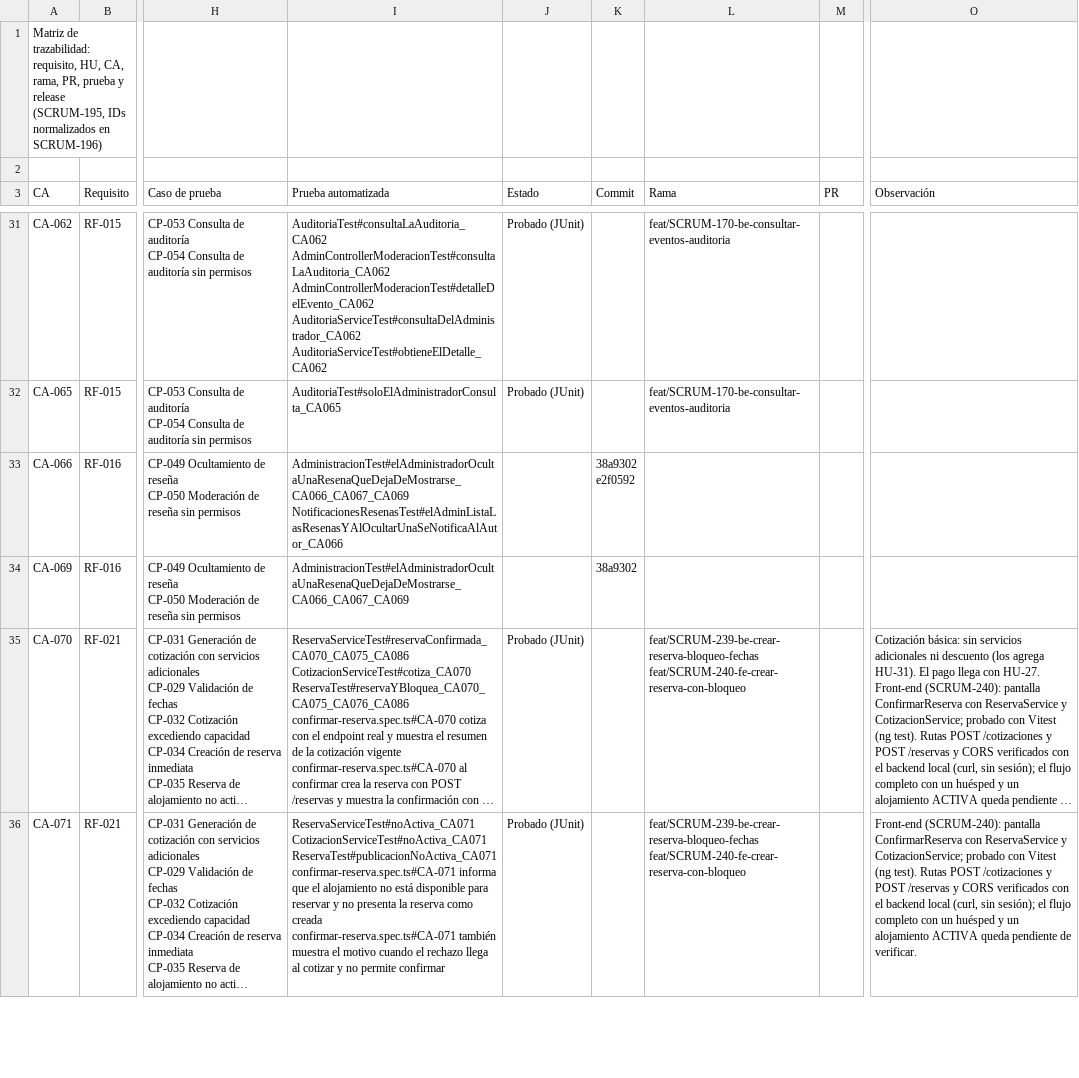
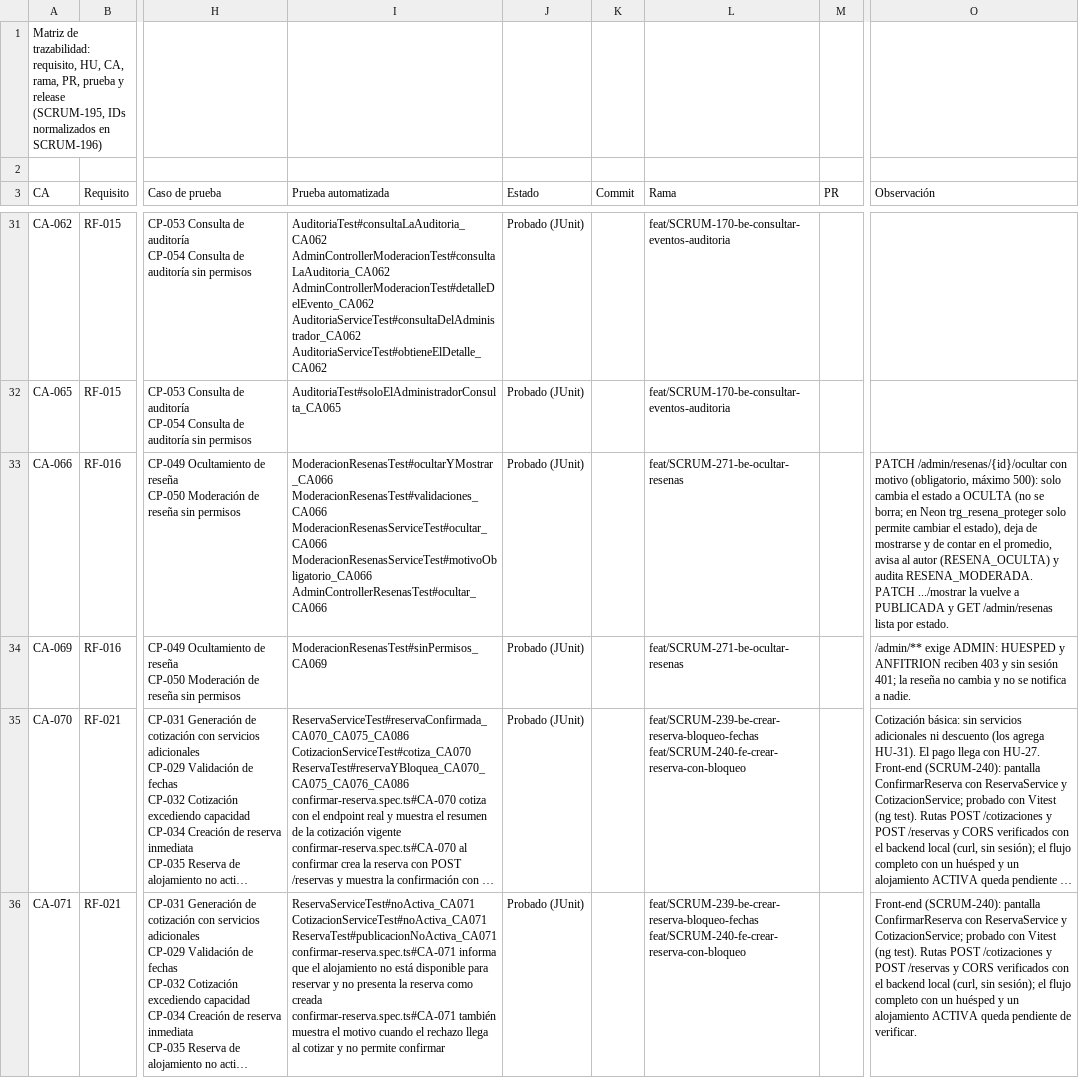
Before and after one commit to Estallados/MarketplaceAlojamientosInversionesLR, a CSV file: docs/traceability/matriz trazabilidad.csv, drawn as a sheet; only a part is shown, gaps mark what is left out; long unchanged cells end in …; ↵ is a line break in a cell; the diff names each change by its address in the sheet, - before the commit and + after, or states it on an @@ line.

Commit message:
[SCRUM-271] [BE] HU-14 Ocultar reseñas que incumplan reglas de moderación
- GET /admin/resenas: todas las reseñas o filtradas por estado, las más recientes primero.
- PATCH /admin/resenas/{id}/ocultar: con motivo obligatorio. No se borra: pasa a OCULTA, deja de mostrarse y de contar en el promedio, se notifica al autor  y se audita RESENA_MODERADA.
- PATCH /admin/resenas/{id}/mostrar: vuelve a PUBLICADA y se audita.
- Pruebas: ModeracionResenasServiceTest, AdminControllerResenasTest y ModeracionResenasTest.

```diff
--- a/docs/traceability/matriz trazabilidad.csv
+++ b/docs/traceability/matriz trazabilidad.csv
-I33 (Prueba automatizada): AdministracionTest#elAdministradorOcultaUnaResenaQueDejaDeMostrarse_CA066_CA067_CA069 ↵ NotificacionesResenasTest#elAdminListaLasResenasYAlOcultarUnaSeNotificaAlAutor_CA066
+I33 (Prueba automatizada): ModeracionResenasTest#ocultarYMostrar_CA066 ↵ ModeracionResenasTest#validaciones_CA066 ↵ ModeracionResenasServiceTest#ocultar_CA066 ↵ ModeracionResenasServiceTest#motivoObligatorio_CA066 ↵ AdminControllerResenasTest#ocultar_CA066
-J33:J34 (Estado): (empty)
+J33:J34 (Estado): Probado (JUnit)
-K33 (Commit): 38a9302 ↵ e2f0592
+K33 (Commit): (empty)
-L33:L34 (Rama): (empty)
+L33:L34 (Rama): feat/SCRUM-271-be-ocultar-resenas
-O33 (Observación): (empty)
+O33 (Observación): PATCH /admin/resenas/{id}/ocultar con motivo (obligatorio, máximo 500): solo cambia el estado a OCULTA (no se borra; en Neon trg_resena_proteger solo permite cambiar el estado), deja de mostrarse y de contar en el promedio, avisa al autor (RESENA_OCULTA) y audita RESENA_MODERADA. PATCH .../mostrar la vuelve a PUBLICADA y GET /admin/resenas lista por estado.
-I34 (Prueba automatizada): AdministracionTest#elAdministradorOcultaUnaResenaQueDejaDeMostrarse_CA066_CA067_CA069
+I34 (Prueba automatizada): ModeracionResenasTest#sinPermisos_CA069
-K34 (Commit): 38a9302
+K34 (Commit): (empty)
-O34 (Observación): (empty)
+O34 (Observación): /admin/** exige ADMIN: HUESPED y ANFITRION reciben 403 y sin sesión 401; la reseña no cambia y no se notifica a nadie.
```
Also changed, not shown: 9 other files.
